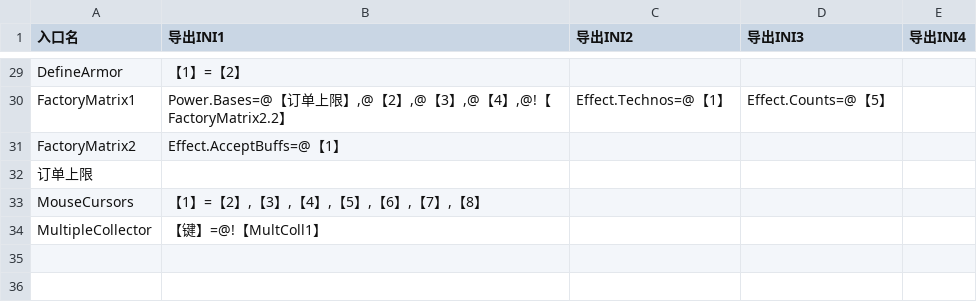
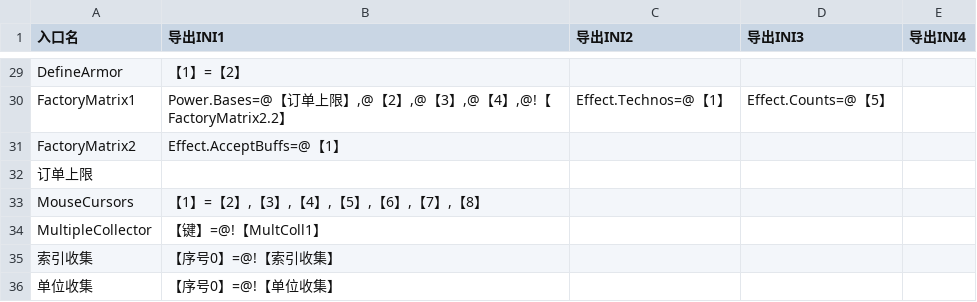
Before and after one commit to ra2diy/INI-Weaver-Module-Library, a CSV file: 导出器.csv, drawn as a sheet; only a part is shown, gaps mark what is left out; the diff names each change by its address in the sheet, - before the commit and + after, or states it on an @@ line.

```diff
--- a/导出器.csv
+++ b/导出器.csv
+row 35: 索引收集 | 【序号0】=@!【索引收集】
+row 36: 单位收集 | 【序号0】=@!【单位收集】
```
Also changed, not shown: TypeAltSpecial.csv, 入口.csv, 17 other files.
